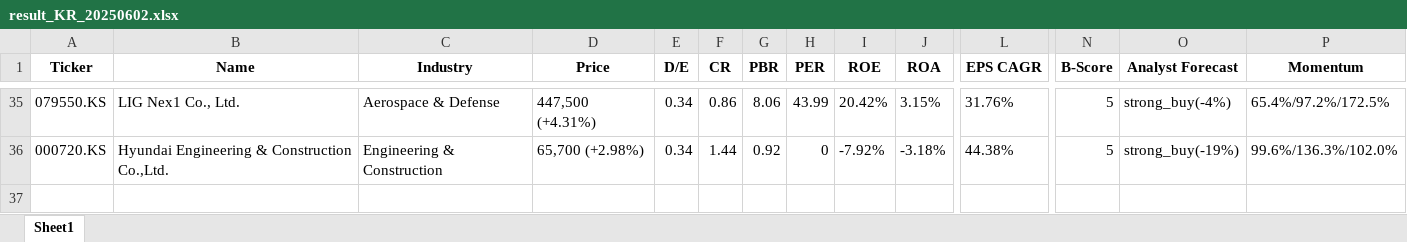
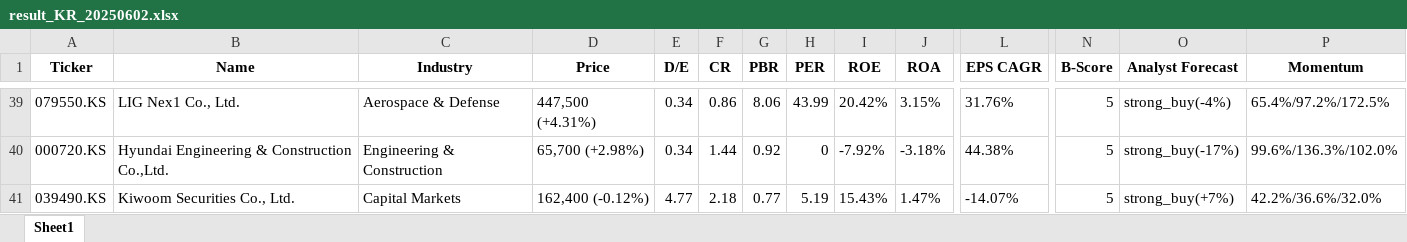
Before and after one commit to aravaca/Portfolio_Optimization, an Excel workbook: result_KR_20250602.xlsx, sheet Sheet1, drawn as a sheet; only a part is shown, gaps mark what is left out; values as stored, in another font and other column widths than the file's, no borders; addresses are those after the commit; rows hold the shown columns only; the diff covers the shown part only; the diff names each change by its address in the sheet, - before the commit and + after, or states it on an @@ line.

```diff
--- a/result_KR_20250602.xlsx (sheet Sheet1)
+++ b/result_KR_20250602.xlsx (sheet Sheet1)
-O40 (Analyst Forecast): strong_buy(-19%)
+O40 (Analyst Forecast): strong_buy(-17%)
+row 41: 039490.KS | Kiwoom Securities Co., Ltd. | Capital Markets | 162,400 (-0.12%) | 4.77 | 2.18 | 0.77 | 5.19 | 15.43% | 1.47% | -14.07% | 5 | strong_buy(+7%) | 42.2%/36.6%/32.0%
```
Also changed, not shown: 11 added rows, 7 removed rows, 4 moved rows and 1 edited cell elsewhere in this sheet, 4 other files.
